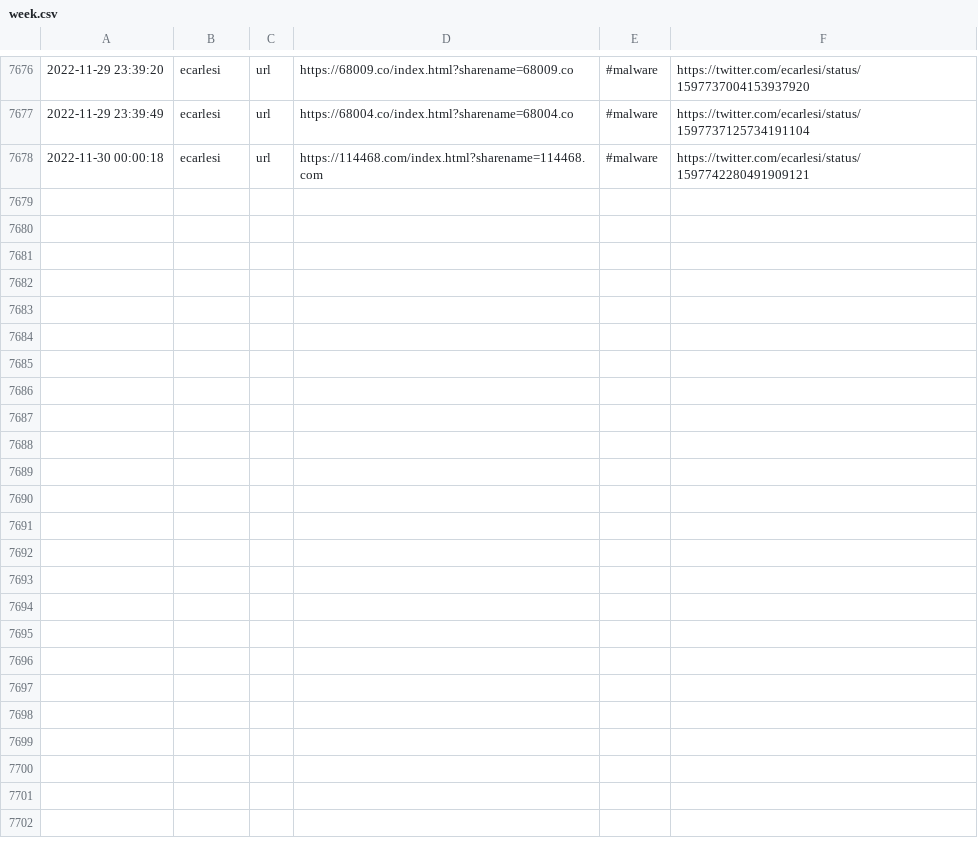
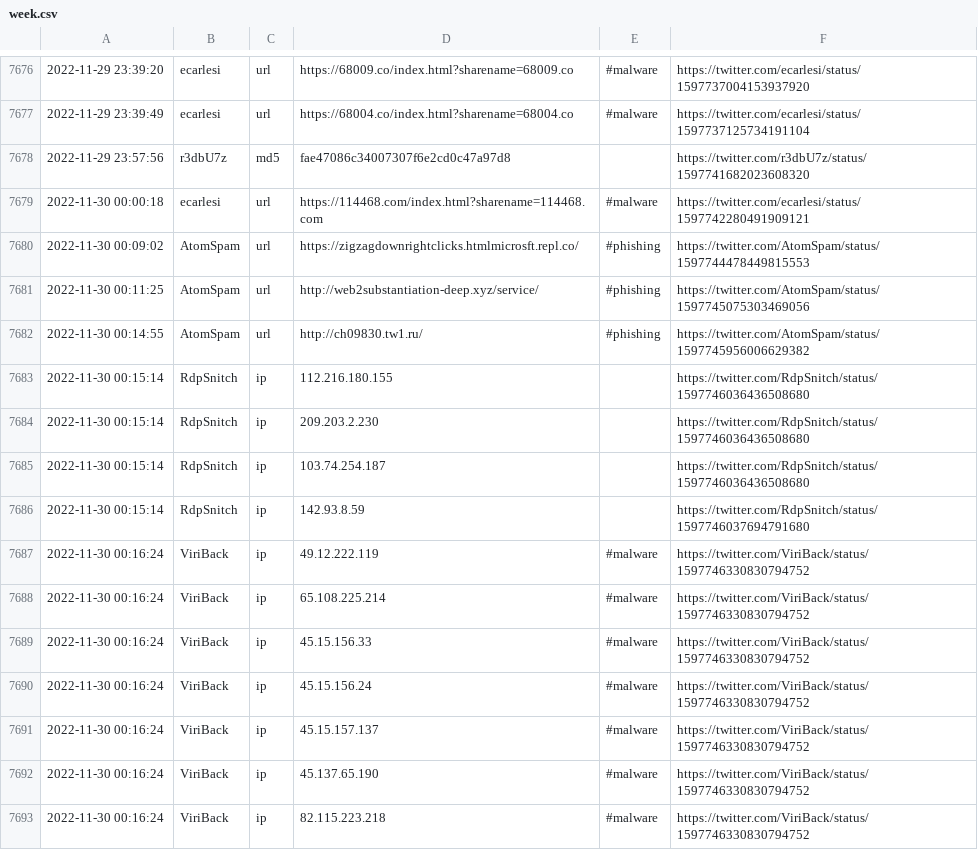
Before and after one commit to nankopeter/TweetFeed, a CSV file: week.csv, drawn as a sheet; only a part is shown, gaps mark what is left out; the diff names each change by its address in the sheet, - before the commit and + after, or states it on an @@ line.

```diff
--- a/week.csv
+++ b/week.csv
+row 7678: 2022-11-29 23:57:56 | r3dbU7z | md5 | fae47086c34007307f6e2cd0c47a97d8 |  | https://twitter.com/r3dbU7z/status/1597741682023608320
+row 7680: 2022-11-30 00:09:02 | AtomSpam | url | https://zigzagdownrightclicks.htmlmicrosft.repl.co/ | #phishing | https://twitter.com/AtomSpam/status/1597744478449815553
+row 7681: 2022-11-30 00:11:25 | AtomSpam | url | http://web2substantiation-deep.xyz/service/ | #phishing | https://twitter.com/AtomSpam/status/1597745075303469056
+row 7682: 2022-11-30 00:14:55 | AtomSpam | url | http://ch09830.tw1.ru/ | #phishing | https://twitter.com/AtomSpam/status/1597745956006629382
+row 7683: 2022-11-30 00:15:14 | RdpSnitch | ip | 112.216.180.155 |  | https://twitter.com/RdpSnitch/status/1597746036436508680
+row 7684: 2022-11-30 00:15:14 | RdpSnitch | ip | 209.203.2.230 |  | https://twitter.com/RdpSnitch/status/1597746036436508680
+row 7685: 2022-11-30 00:15:14 | RdpSnitch | ip | 103.74.254.187 |  | https://twitter.com/RdpSnitch/status/1597746036436508680
+row 7686: 2022-11-30 00:15:14 | RdpSnitch | ip | 142.93.8.59 |  | https://twitter.com/RdpSnitch/status/1597746037694791680
+row 7687: 2022-11-30 00:16:24 | ViriBack | ip | 49.12.222.119 | #malware | https://twitter.com/ViriBack/status/1597746330830794752
+row 7688: 2022-11-30 00:16:24 | ViriBack | ip | 65.108.225.214 | #malware | https://twitter.com/ViriBack/status/1597746330830794752
+row 7689: 2022-11-30 00:16:24 | ViriBack | ip | 45.15.156.33 | #malware | https://twitter.com/ViriBack/status/1597746330830794752
+row 7690: 2022-11-30 00:16:24 | ViriBack | ip | 45.15.156.24 | #malware | https://twitter.com/ViriBack/status/1597746330830794752
+row 7691: 2022-11-30 00:16:24 | ViriBack | ip | 45.15.157.137 | #malware | https://twitter.com/ViriBack/status/1597746330830794752
+row 7692: 2022-11-30 00:16:24 | ViriBack | ip | 45.137.65.190 | #malware | https://twitter.com/ViriBack/status/1597746330830794752
+row 7693: 2022-11-30 00:16:24 | ViriBack | ip | 82.115.223.218 | #malware | https://twitter.com/ViriBack/status/1597746330830794752
```
Also changed, not shown: 202211/20221129.csv, 4 other files.
